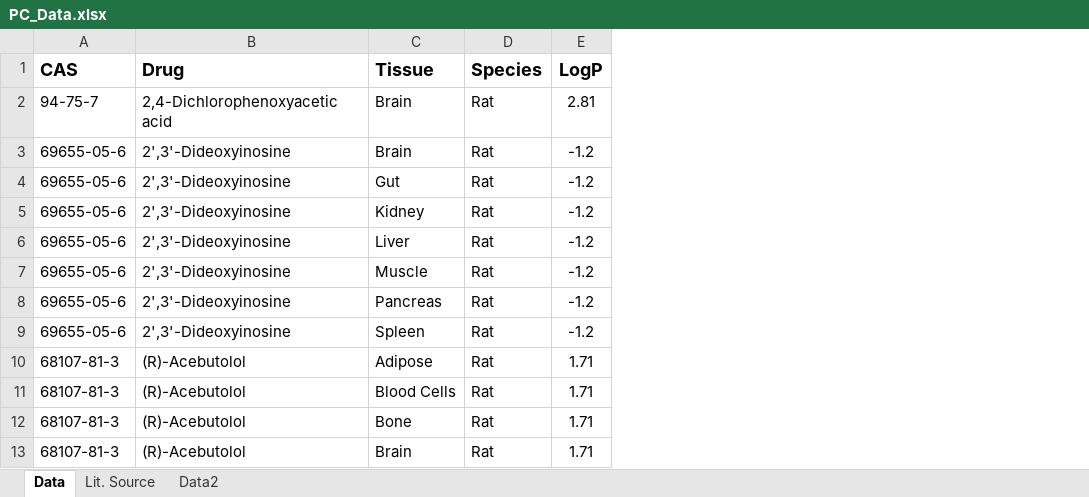
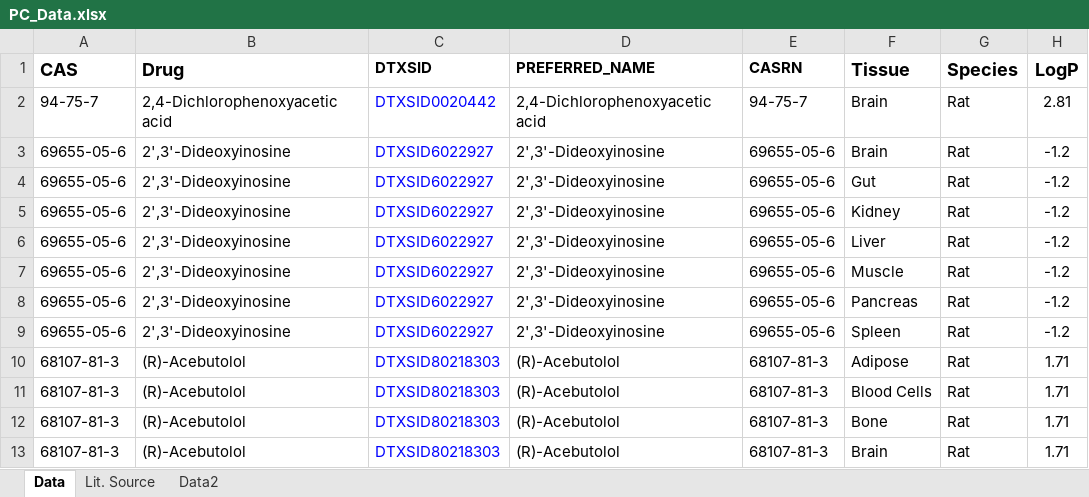
Before and after one commit to USEPA/CompTox-ExpoCast-httk, an Excel workbook: PC_Data.xlsx, sheet Data, drawn as a sheet; only a part is shown; values as stored, in another font and other column widths than the file's, no borders; conditional formats and table styles not drawn; the diff names each change by its address in the sheet, - before the commit and + after, or states it on an @@ line.

```diff
--- a/PC_Data.xlsx (sheet Data)
+++ b/PC_Data.xlsx (sheet Data)
+column C (DTXSID), rows 2-13: DTXSID0020442 | DTXSID6022927 | DTXSID6022927 | DTXSID6022927 | DTXSID6022927 | DTXSID6022927 | DTXSID6022927 | DTXSID6022927 | DTXSID80218303 | DTXSID80218303 | DTXSID80218303 | DTXSID80218303
+column D (PREFERRED_NAME), rows 2-13: 2,4-Dichlorophenoxyacetic acid | 2',3'-Dideoxyinosine | 2',3'-Dideoxyinosine | 2',3'-Dideoxyinosine | 2',3'-Dideoxyinosine | 2',3'-Dideoxyinosine | 2',3'-Dideoxyinosine | 2',3'-Dideoxyinosine | (R)-Acebutolol | (R)-Acebutolol | (R)-Acebutolol | (R)-Acebutolol
+column E (CASRN), rows 2-13: 94-75-7 | 69655-05-6 | 69655-05-6 | 69655-05-6 | 69655-05-6 | 69655-05-6 | 69655-05-6 | 69655-05-6 | 68107-81-3 | 68107-81-3 | 68107-81-3 | 68107-81-3
```
Also changed, not shown: 1 other file.
